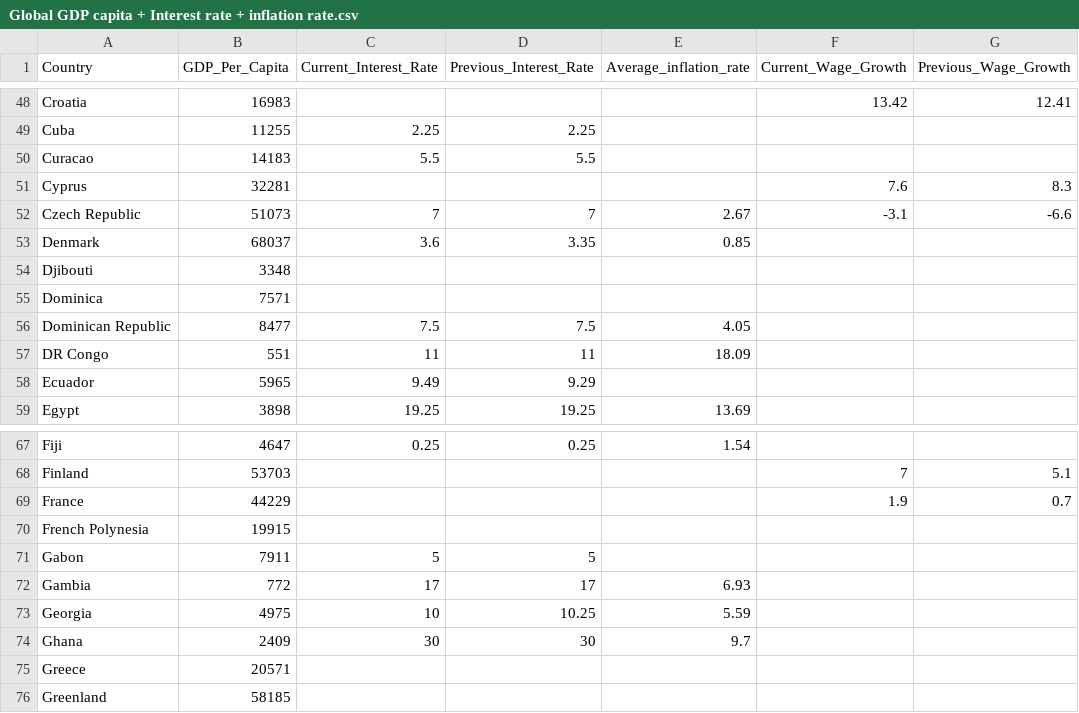
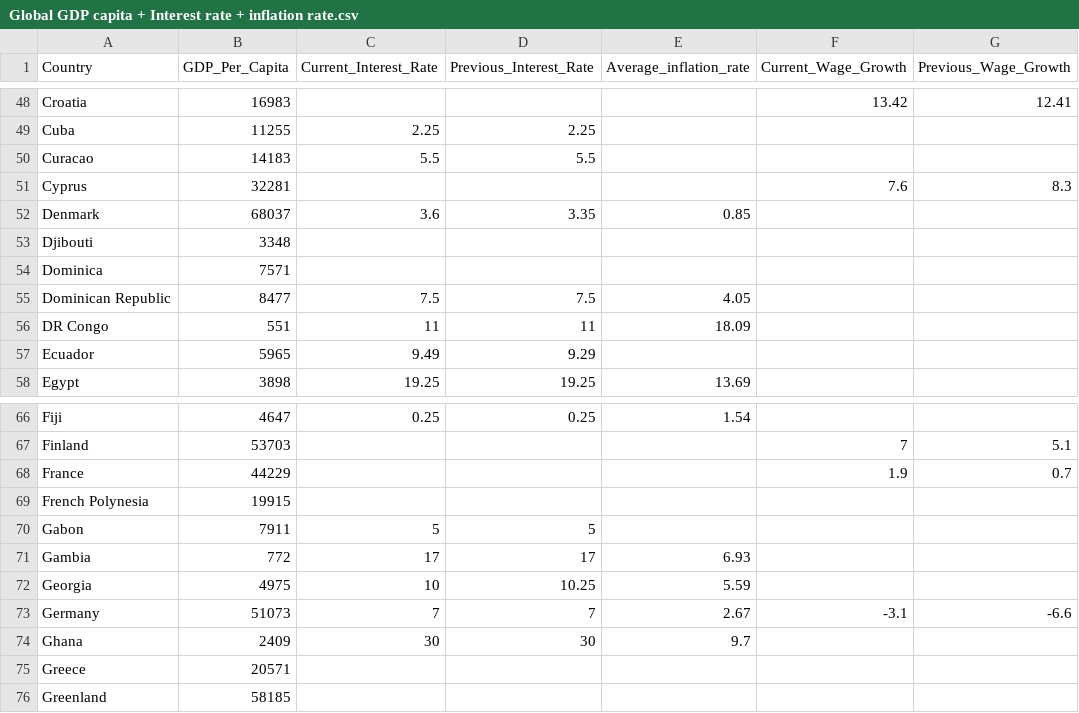
Before and after one commit to JackLin07/FIT3179-DataVisualisation_A2, a CSV file: Datasets/Global GDP capita + Interest rate + inflation rate.csv, drawn as a sheet; only a part is shown, gaps mark what is left out; removed rows and columns are numbered as before the commit, all else as after; the diff names each change by its address in the sheet, - before the commit and + after, or states it on an @@ line.

Commit message:
Update Global GDP capita + Interest rate + inflation rate.csv

```diff
--- a/Datasets/Global GDP capita + Interest rate + inflation rate.csv
+++ b/Datasets/Global GDP capita + Interest rate + inflation rate.csv
-row 52: Czech Republic | 51073 | 7 | 7 | 2.67 | -3.1 | -6.6
+row 73: Germany | 51073 | 7 | 7 | 2.67 | -3.1 | -6.6
```
